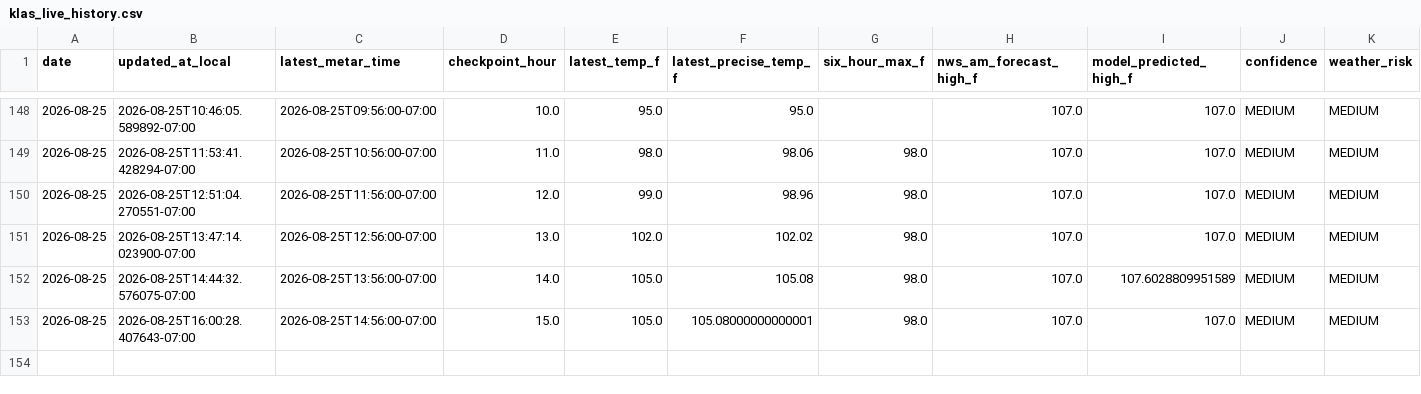
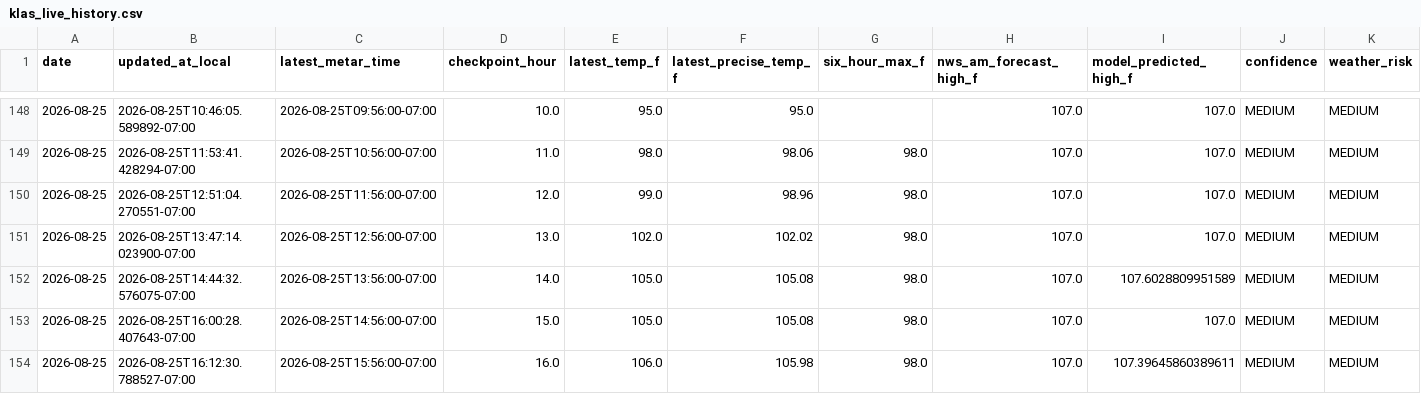
Before and after one commit to capecodbeachgirl/klas-live-model, a CSV file: data/live/klas_live_history.csv, drawn as a sheet; only a part is shown, gaps mark what is left out; rows hold the shown columns only; the diff names each change by its address in the sheet, - before the commit and + after, or states it on an @@ line.

```diff
--- a/data/live/klas_live_history.csv
+++ b/data/live/klas_live_history.csv
-F153 (latest_precise_temp_f): 105.08000000000001
+F153 (latest_precise_temp_f): 105.08
+row 154: 2026-08-25 | 2026-08-25T16:12:30.788527-07:00 | 2026-08-25T15:56:00-07:00 | 16.0 | 106.0 | 105.98 | 98.0 | 107.0 | 107.39645860389611 | MEDIUM | MEDIUM
```
Also changed, not shown: data/live/klas_model_history.csv, 2 other files.
